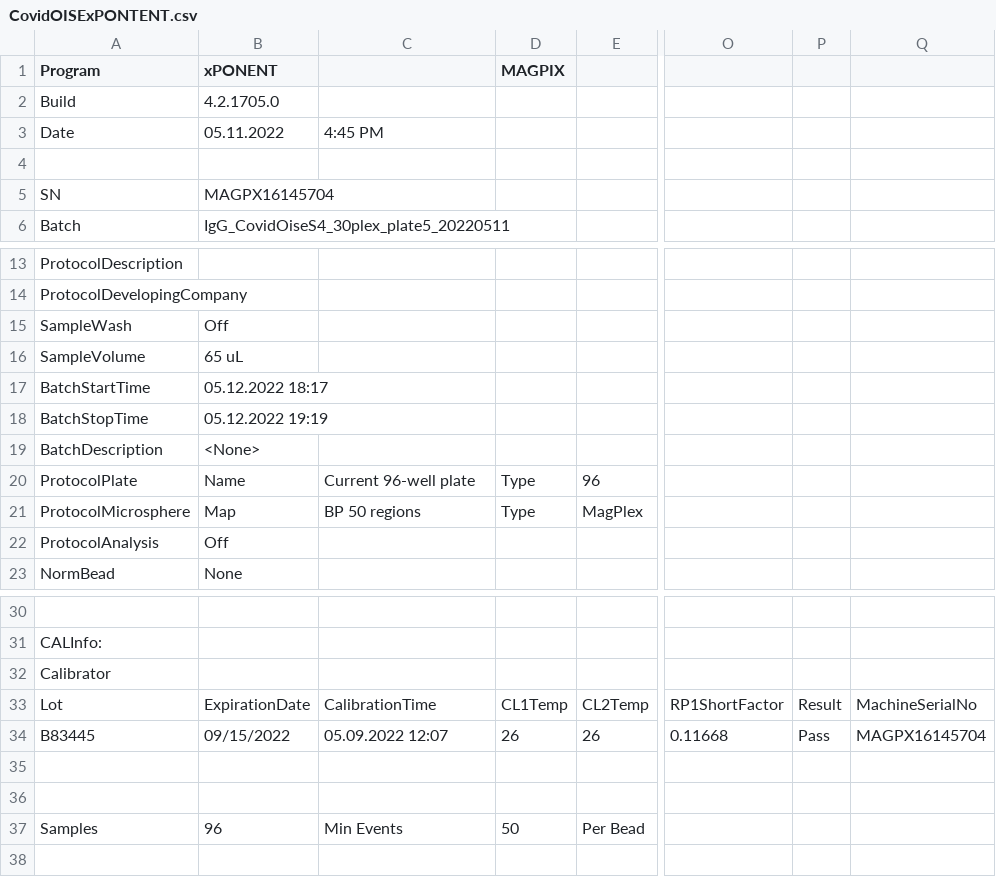
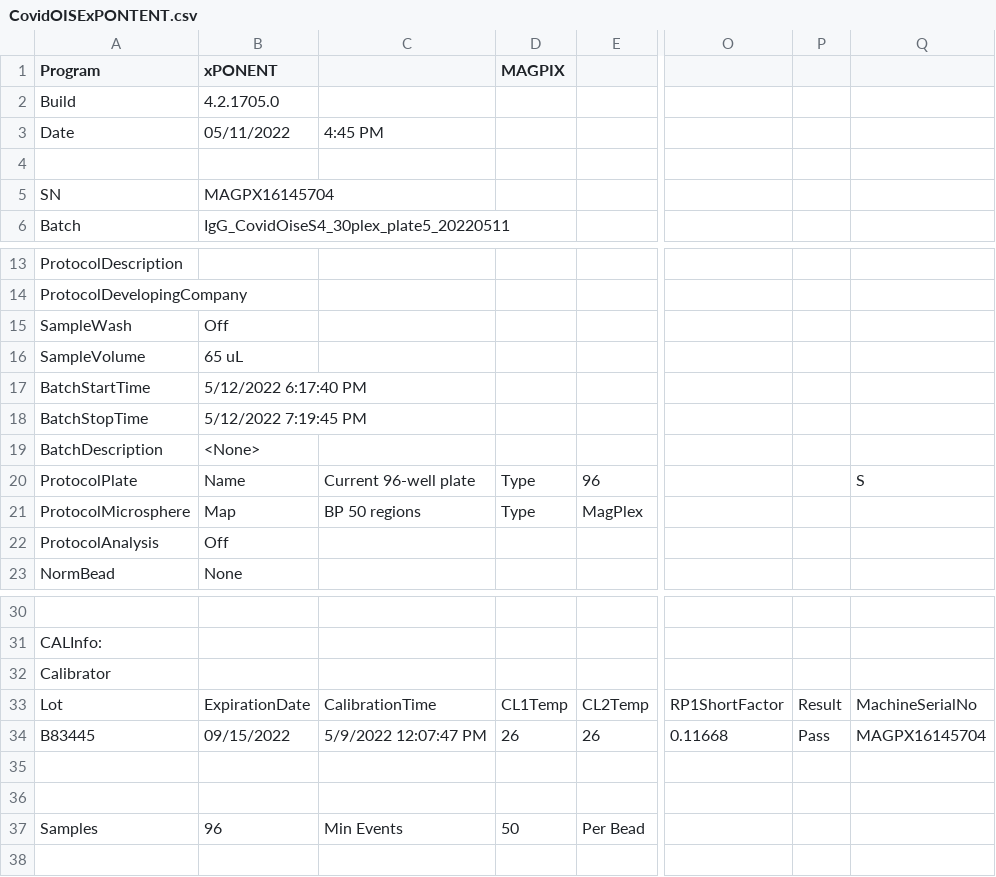
Before and after one commit to cran/PvSTATEM, a CSV file: inst/extdata/multiplate_lite/CovidOISExPONTENT.csv, drawn as a sheet; only a part is shown, gaps mark what is left out; the diff names each change by its address in the sheet, - before the commit and + after, or states it on an @@ line.

```diff
--- a/inst/extdata/multiplate_lite/CovidOISExPONTENT.csv
+++ b/inst/extdata/multiplate_lite/CovidOISExPONTENT.csv
-B3 (xPONENT): 05.11.2022
+B3 (xPONENT): 05/11/2022
-B17 (xPONENT): 05.12.2022 18:17
+B17 (xPONENT): 5/12/2022 6:17:40 PM
-B18 (xPONENT): 05.12.2022 19:19
+B18 (xPONENT): 5/12/2022 7:19:45 PM
-Q20: (empty)
+Q20: S
-C34: 05.09.2022 12:07
+C34: 5/9/2022 12:07:47 PM
```
Also changed, not shown: inst/extdata/multiplate_lite/CovidOISExPONTENT2.csv, 5 other files.
